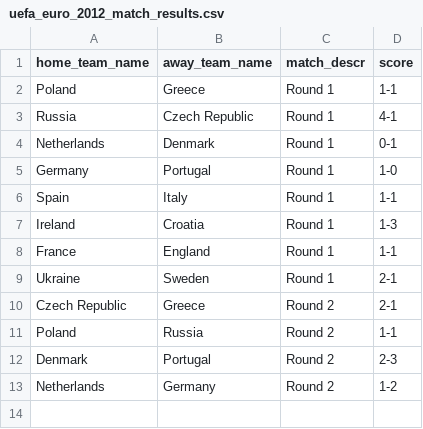
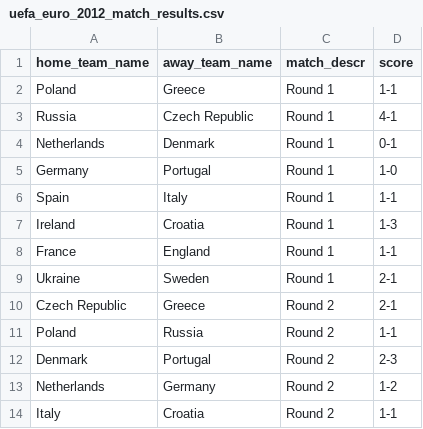
Before and after one commit to torehau/contestadors, a CSV file: lib/tasks/uefa_euro_2012_match_results.csv, drawn as a sheet.

Commit message:
italy-croatia 1-1

```diff
--- a/lib/tasks/uefa_euro_2012_match_results.csv
+++ b/lib/tasks/uefa_euro_2012_match_results.csv
@@ -13 +13,2 @@ Denmark,Portugal,Round 2,2-3
 Netherlands,Germany,Round 2,1-2
+Italy,Croatia,Round 2,1-1
```
Also changed, not shown: 1 other file.
